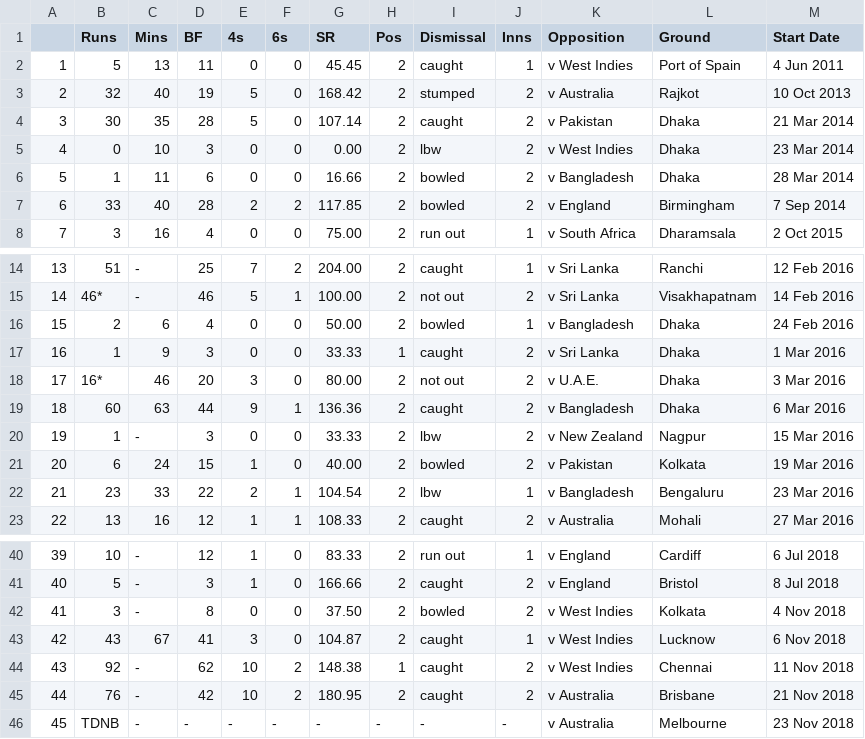
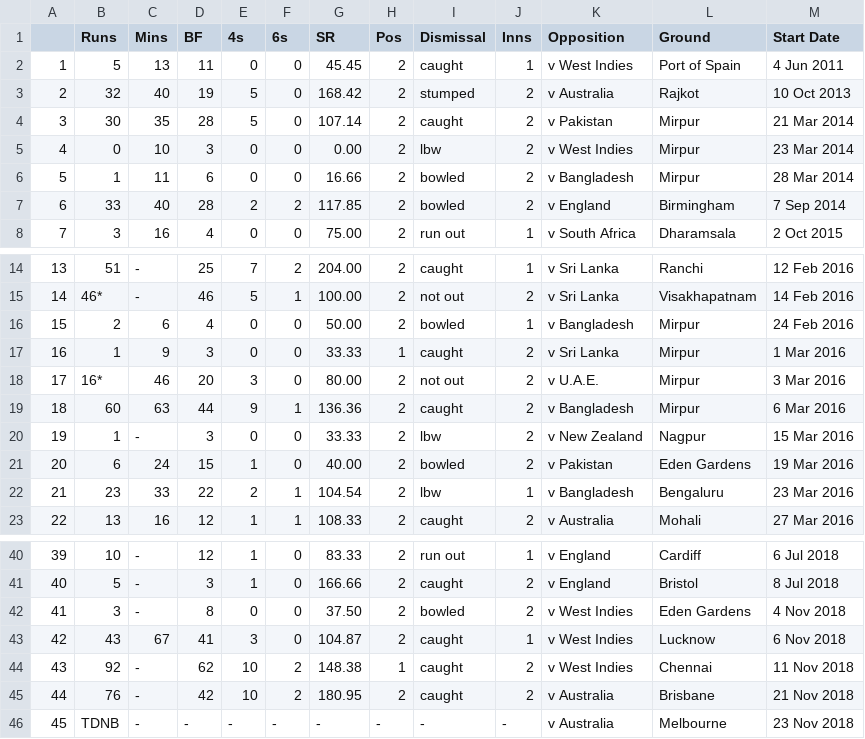
Before and after one commit to mohitmandal/cricket-project, a CSV file: app/raw_data/dhawan_T20.csv, drawn as a sheet; only a part is shown, gaps mark what is left out.

```diff
--- a/app/raw_data/dhawan_T20.csv
+++ b/app/raw_data/dhawan_T20.csv
@@ -3,5 +3,5 @@
 "2","32","40","19","5","0","168.42","2","stumped","2","v Australia","Rajkot","10 Oct 2013"
-"3","30","35","28","5","0","107.14","2","caught","2","v Pakistan","Dhaka","21 Mar 2014"
-"4","0","10","3","0","0","0.00","2","lbw","2","v West Indies","Dhaka","23 Mar 2014"
-"5","1","11","6","0","0","16.66","2","bowled","2","v Bangladesh","Dhaka","28 Mar 2014"
+"3","30","35","28","5","0","107.14","2","caught","2","v Pakistan","Mirpur","21 Mar 2014"
+"4","0","10","3","0","0","0.00","2","lbw","2","v West Indies","Mirpur","23 Mar 2014"
+"5","1","11","6","0","0","16.66","2","bowled","2","v Bangladesh","Mirpur","28 Mar 2014"
 "6","33","40","28","2","2","117.85","2","bowled","2","v England","Birmingham","7 Sep 2014"
@@ -15,8 +15,8 @@
 "14","46*","-","46","5","1","100.00","2","not out","2","v Sri Lanka","Visakhapatnam","14 Feb 2016"
-"15","2","6","4","0","0","50.00","2","bowled","1","v Bangladesh","Dhaka","24 Feb 2016"
-"16","1","9","3","0","0","33.33","1","caught","2","v Sri Lanka","Dhaka","1 Mar 2016"
-"17","16*","46","20","3","0","80.00","2","not out","2","v U.A.E.","Dhaka","3 Mar 2016"
-"18","60","63","44","9","1","136.36","2","caught","2","v Bangladesh","Dhaka","6 Mar 2016"
+"15","2","6","4","0","0","50.00","2","bowled","1","v Bangladesh","Mirpur","24 Feb 2016"
+"16","1","9","3","0","0","33.33","1","caught","2","v Sri Lanka","Mirpur","1 Mar 2016"
+"17","16*","46","20","3","0","80.00","2","not out","2","v U.A.E.","Mirpur","3 Mar 2016"
+"18","60","63","44","9","1","136.36","2","caught","2","v Bangladesh","Mirpur","6 Mar 2016"
 "19","1","-","3","0","0","33.33","2","lbw","2","v New Zealand","Nagpur","15 Mar 2016"
-"20","6","24","15","1","0","40.00","2","bowled","2","v Pakistan","Kolkata","19 Mar 2016"
+"20","6","24","15","1","0","40.00","2","bowled","2","v Pakistan","Eden Gardens","19 Mar 2016"
 "21","23","33","22","2","1","104.54","2","lbw","1","v Bangladesh","Bengaluru","23 Mar 2016"
@@ -41,3 +41,3 @@
 "40","5","-","3","1","0","166.66","2","caught","2","v England","Bristol","8 Jul 2018"
-"41","3","-","8","0","0","37.50","2","bowled","2","v West Indies","Kolkata","4 Nov 2018"
+"41","3","-","8","0","0","37.50","2","bowled","2","v West Indies","Eden Gardens","4 Nov 2018"
 "42","43","67","41","3","0","104.87","2","caught","1","v West Indies","Lucknow","6 Nov 2018"
```
Also changed, not shown: app/raw_data/klrahul_T20.csv, app/raw_data/kohli_T20.csv, 2 other files.
